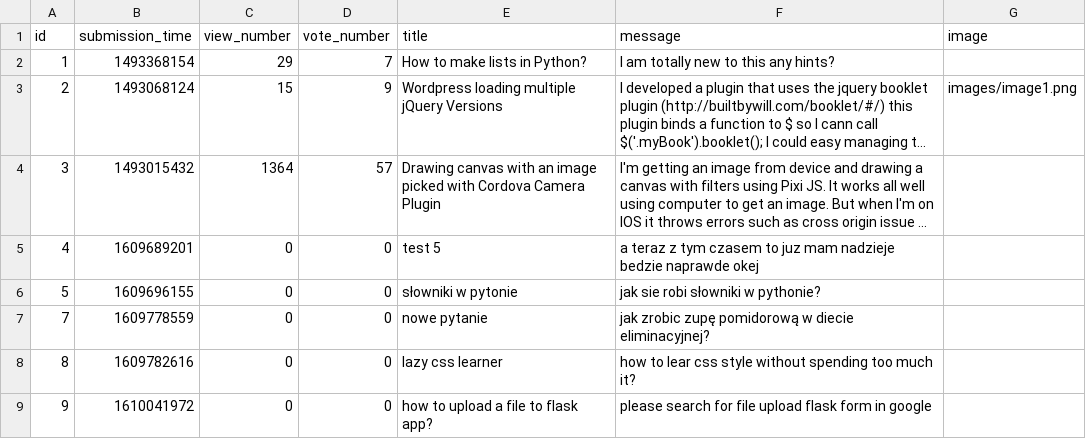
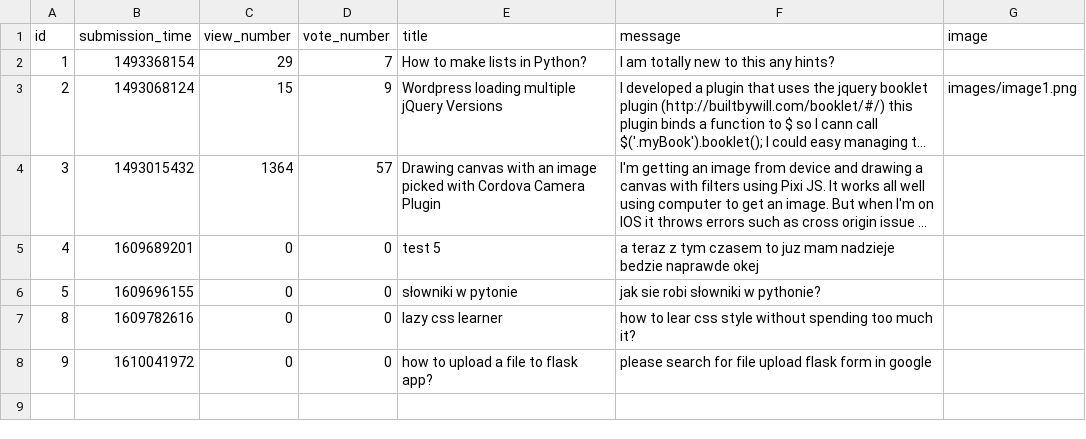
Before and after one commit to jzakrzewska/Ask_Mate_Codecool, a CSV file: sample_data/question.csv, drawn as a sheet; long unchanged cells end in ….

```diff
--- a/sample_data/question.csv
+++ b/sample_data/question.csv
@@ -6,3 +6,2 @@ id,submission_time,view_number,vote_number,title,message,image
 5,1609696155,0,0,słowniki w pytonie ,jak sie robi słowniki w pythonie?,
-7,1609778559,0,0,nowe pytanie,jak zrobic zupę pomidorową w diecie eliminacyjnej?,
 8,1609782616,0,0,lazy css learner,how to lear css style without spending too much it?,
```
Also changed, not shown: 2 other files.
